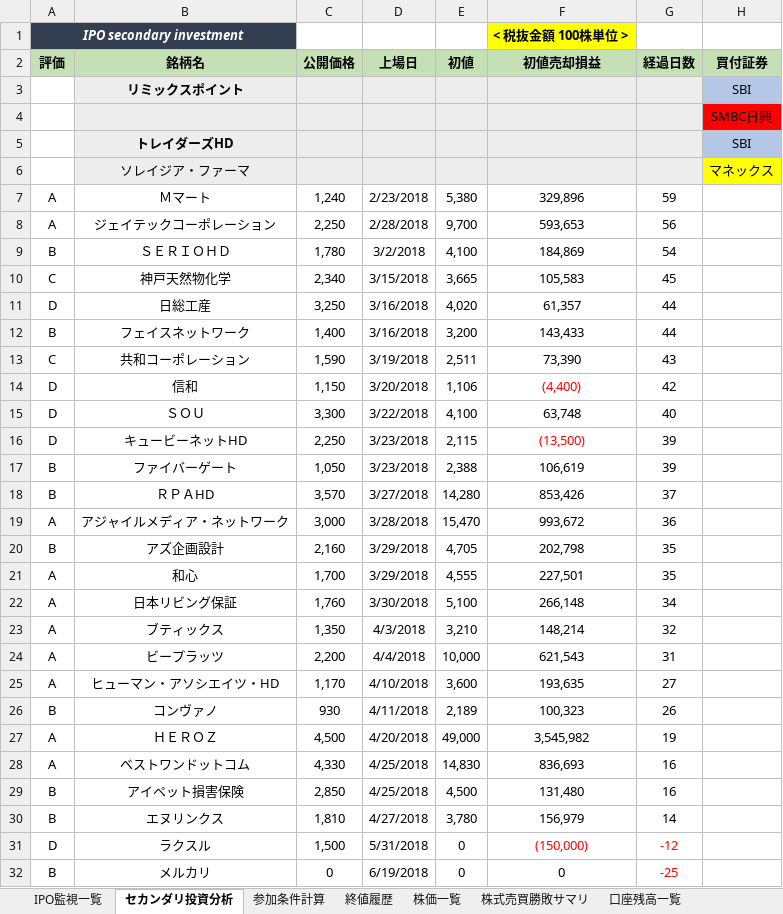
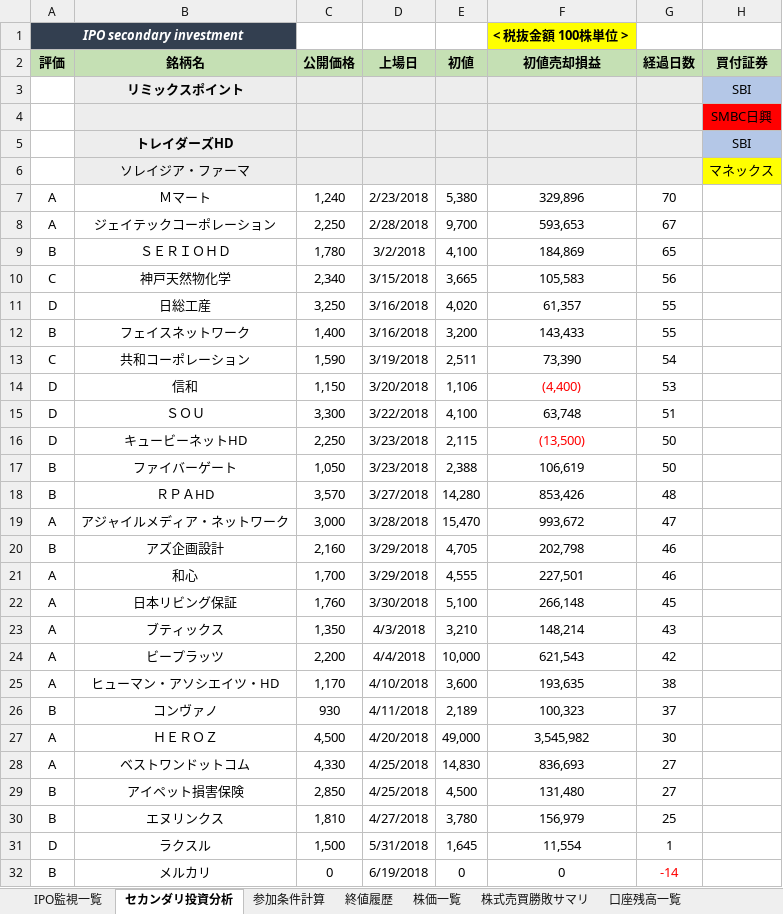
Before and after one commit to tarookyu/IPO, an Excel workbook: IPO監視_2018.xlsm, sheet セカンダリ投資分析, drawn as a sheet; only a part is shown; values as stored, in another font and other column widths than the file's, no borders; the diff covers the shown part only; the diff names each change by its address in the sheet, - before the commit and + after, or states it on an @@ line.

```diff
--- a/IPO監視_2018.xlsm (sheet セカンダリ投資分析)
+++ b/IPO監視_2018.xlsm (sheet セカンダリ投資分析)
-G7 (経過日数): 59
+G7 (経過日数): 70
-G8 (経過日数): 56
+G8 (経過日数): 67
-G9 (経過日数): 54
+G9 (経過日数): 65
-G10 (経過日数): 45
+G10 (経過日数): 56
-G11:G12 (経過日数): 44
+G11:G12 (経過日数): 55
-G13 (経過日数): 43
+G13 (経過日数): 54
-G14 (経過日数): 42
+G14 (経過日数): 53
-G15 (経過日数): 40
+G15 (経過日数): 51
-G16:G17 (経過日数): 39
+G16:G17 (経過日数): 50
-G18 (経過日数): 37
+G18 (経過日数): 48
-G19 (経過日数): 36
+G19 (経過日数): 47
-G20:G21 (経過日数): 35
+G20:G21 (経過日数): 46
-G22 (経過日数): 34
+G22 (経過日数): 45
-G23 (経過日数): 32
+G23 (経過日数): 43
-G24 (経過日数): 31
+G24 (経過日数): 42
-G25 (経過日数): 27
+G25 (経過日数): 38
-G26 (経過日数): 26
+G26 (経過日数): 37
-G27 (経過日数): 19
+G27 (経過日数): 30
-G28:G29 (経過日数): 16
+G28:G29 (経過日数): 27
-G30 (経過日数): 14
+G30 (経過日数): 25
-E31 (初値): 0
+E31 (初値): 1,645
-F31 (初値売却損益): (150,000)
+F31 (初値売却損益): 11,554
-F31:G31 text colour: #FF0000
+F31:G31 text colour: black
-G31 (経過日数): -12
+G31 (経過日数): 1
-G32 (経過日数): -25
+G32 (経過日数): -14
```
Also changed, not shown: 11 added rows, 15 edited cells and cell formats elsewhere in this sheet, sheet 終値履歴, sheet 参加条件計算, sheet 株価一覧, sheet IPO監視一覧, sheet 口座残高一覧, sheet 株式売買勝敗サマリ, formulas that keep their value, hidden cells, charts or pictures, いろいろ考え.xlsx.
